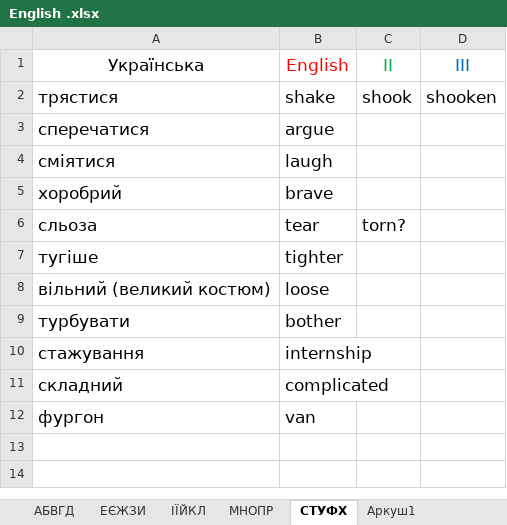
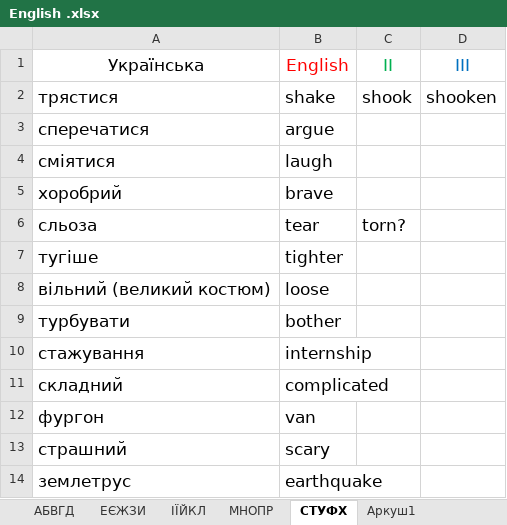
Before and after one commit to victord1971/ProjectEuler, an Excel workbook: English .xlsx, sheet СТУФХ, drawn as a sheet; values as stored, in another font and other column widths than the file's, no borders; the diff names each change by its address in the sheet, - before the commit and + after, or states it on an @@ line.

```diff
--- a/English .xlsx (sheet СТУФХ)
+++ b/English .xlsx (sheet СТУФХ)
+row 13: страшний | scary
+row 14: землетрус | earthquake
```
Also changed, not shown: p908/julia908/src/Новий Аркуш Microsoft Excel.xlsx, 3 other files.
